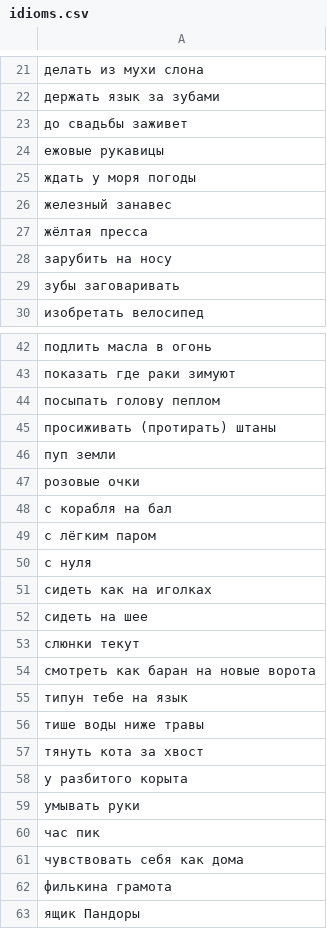
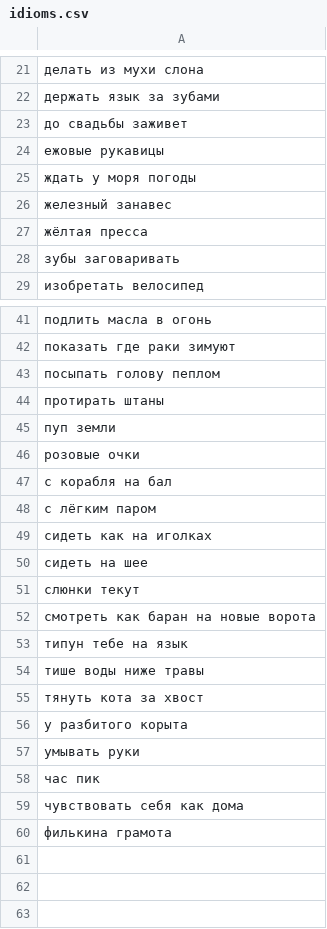
Before and after one commit to bodya48/catchPhrases, a CSV file: catchPhrases/Phrases/idioms.csv, drawn as a sheet; only a part is shown, gaps mark what is left out.

Commit message:
updated phrases

```diff
--- a/catchPhrases/Phrases/idioms.csv
+++ b/catchPhrases/Phrases/idioms.csv
@@ -27,3 +27,2 @@
 жёлтая пресса
-зарубить на носу
 зубы заговаривать
@@ -44,3 +43,3 @@
 посыпать голову пеплом
-просиживать (протирать) штаны
+протирать штаны
 пуп земли
@@ -49,3 +48,2 @@
 с лёгким паром
-с нуля
 сидеть как на иголках
@@ -62,2 +60 @@
 филькина грамота
-ящик Пандоры
```
Also changed, not shown: 5 other files.
